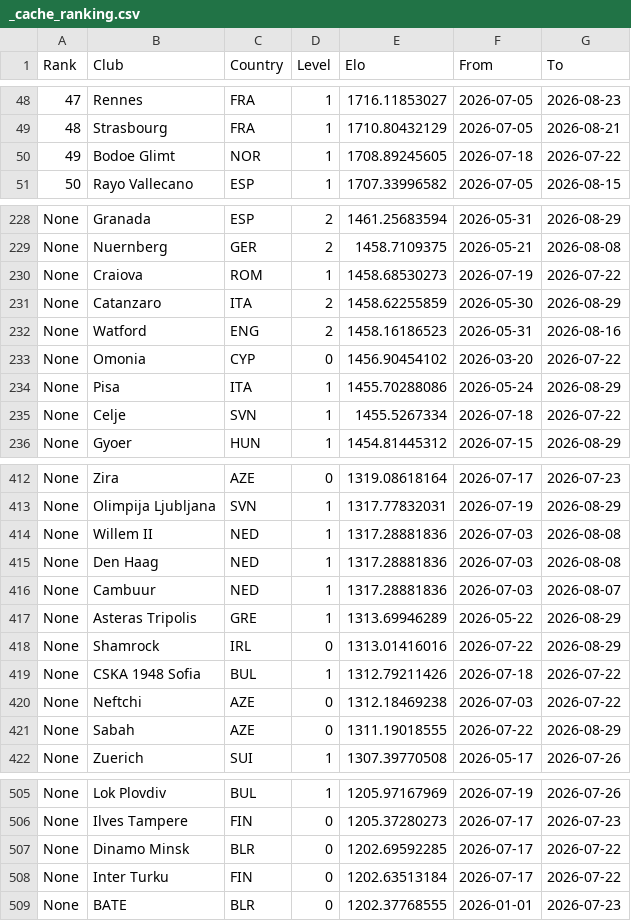
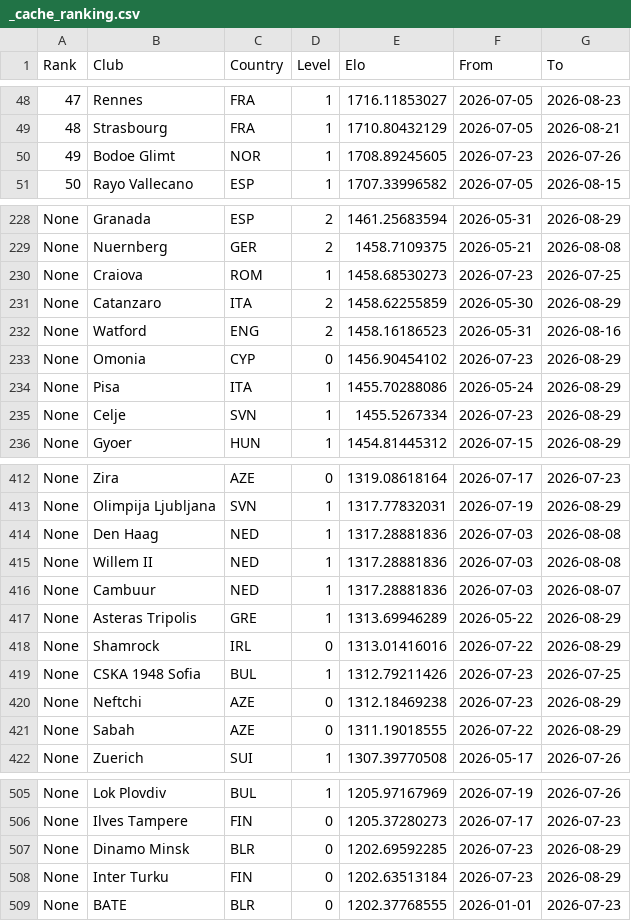
Before and after one commit to erikolivo/alertas-apuestas, a CSV file: data/_cache_ranking.csv, drawn as a sheet; only a part is shown, gaps mark what is left out; the diff covers the shown part only.

```diff
--- a/data/_cache_ranking.csv
+++ b/data/_cache_ranking.csv
@@ -49,3 +49,3 @@ Rank,Club,Country,Level,Elo,From,To
 48,Strasbourg,FRA,1,1710.80432129,2026-07-05,2026-08-21
-49,Bodoe Glimt,NOR,1,1708.89245605,2026-07-18,2026-07-22
+49,Bodoe Glimt,NOR,1,1708.89245605,2026-07-23,2026-07-26
 50,Rayo Vallecano,ESP,1,1707.33996582,2026-07-05,2026-08-15
@@ -229,8 +229,8 @@ None,Granada,ESP,2,1461.25683594,2026-05-31,2026-08-29
 None,Nuernberg,GER,2,1458.7109375,2026-05-21,2026-08-08
-None,Craiova,ROM,1,1458.68530273,2026-07-19,2026-07-22
+None,Craiova,ROM,1,1458.68530273,2026-07-23,2026-07-25
 None,Catanzaro,ITA,2,1458.62255859,2026-05-30,2026-08-29
 None,Watford,ENG,2,1458.16186523,2026-05-31,2026-08-16
-None,Omonia,CYP,0,1456.90454102,2026-03-20,2026-07-22
+None,Omonia,CYP,0,1456.90454102,2026-07-23,2026-08-29
 None,Pisa,ITA,1,1455.70288086,2026-05-24,2026-08-29
-None,Celje,SVN,1,1455.5267334,2026-07-18,2026-07-22
+None,Celje,SVN,1,1455.5267334,2026-07-23,2026-08-29
 None,Gyoer,HUN,1,1454.81445312,2026-07-15,2026-08-29
@@ -413,4 +413,4 @@ None,Zira,AZE,0,1319.08618164,2026-07-17,2026-07-23
 None,Olimpija Ljubljana,SVN,1,1317.77832031,2026-07-19,2026-08-29
+None,Den Haag,NED,1,1317.28881836,2026-07-03,2026-08-08
 None,Willem II,NED,1,1317.28881836,2026-07-03,2026-08-08
-None,Den Haag,NED,1,1317.28881836,2026-07-03,2026-08-08
 None,Cambuur,NED,1,1317.28881836,2026-07-03,2026-08-07
@@ -418,4 +418,4 @@ None,Asteras Tripolis,GRE,1,1313.69946289,2026-05-22,2026-08-29
 None,Shamrock,IRL,0,1313.01416016,2026-07-22,2026-08-29
-None,CSKA 1948 Sofia,BUL,1,1312.79211426,2026-07-18,2026-07-22
-None,Neftchi,AZE,0,1312.18469238,2026-07-03,2026-07-22
+None,CSKA 1948 Sofia,BUL,1,1312.79211426,2026-07-23,2026-07-25
+None,Neftchi,AZE,0,1312.18469238,2026-07-23,2026-08-29
 None,Sabah,AZE,0,1311.19018555,2026-07-22,2026-08-29
@@ -506,4 +506,4 @@ None,Lok Plovdiv,BUL,1,1205.97167969,2026-07-19,2026-07-26
 None,Ilves Tampere,FIN,0,1205.37280273,2026-07-17,2026-07-23
-None,Dinamo Minsk,BLR,0,1202.69592285,2026-07-17,2026-07-22
-None,Inter Turku,FIN,0,1202.63513184,2026-07-17,2026-07-22
+None,Dinamo Minsk,BLR,0,1202.69592285,2026-07-23,2026-08-29
+None,Inter Turku,FIN,0,1202.63513184,2026-07-23,2026-08-29
 None,BATE,BLR,0,1202.37768555,2026-01-01,2026-07-23
```
Also changed, not shown: 4 moved rows and 28 edited cells elsewhere in this file, 1 other file.
